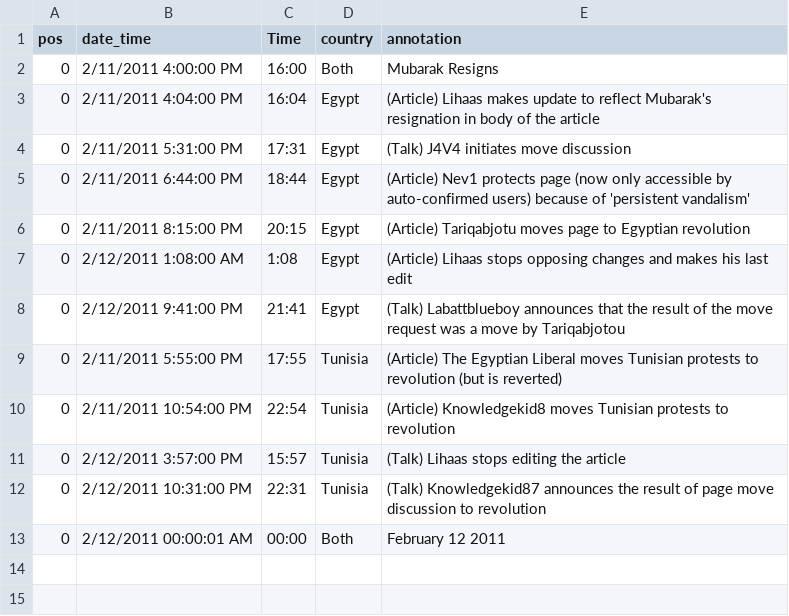
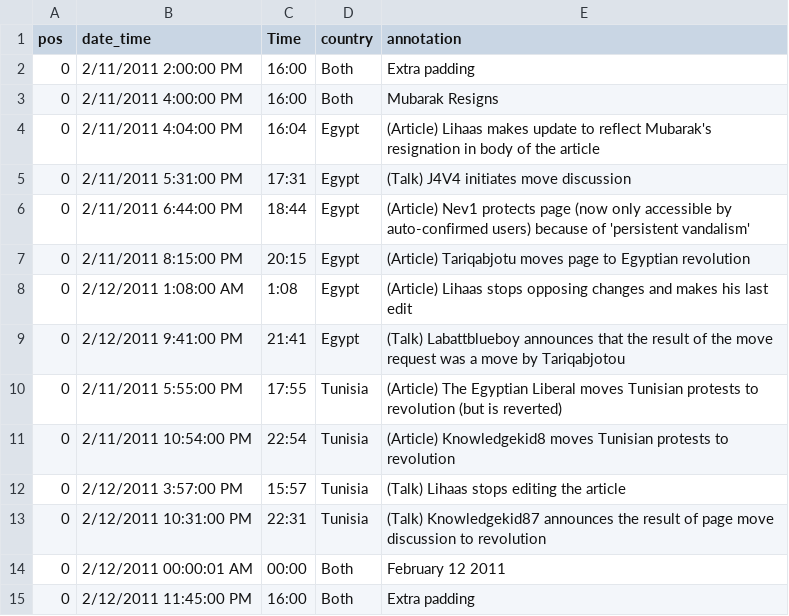
Before and after one commit to KellyTall/kellytall.github.io, a CSV file: data/wikipedia_edits_timeline.csv, drawn as a sheet.

Commit message:
update data file and padding

```diff
--- a/data/wikipedia_edits_timeline.csv
+++ b/data/wikipedia_edits_timeline.csv
@@ -1,2 +1,3 @@
 pos,date_time,Time,country,annotation
+0, 2/11/2011 2:00:00 PM,16:00,Both,Extra padding
 0, 2/11/2011 4:00:00 PM,16:00,Both,Mubarak Resigns
@@ -13 +14,2 @@ pos,date_time,Time,country,annotation
 0, 2/12/2011 00:00:01 AM,00:00,Both,February 12 2011
+0, 2/12/2011 11:45:00 PM,16:00,Both,Extra padding
```
